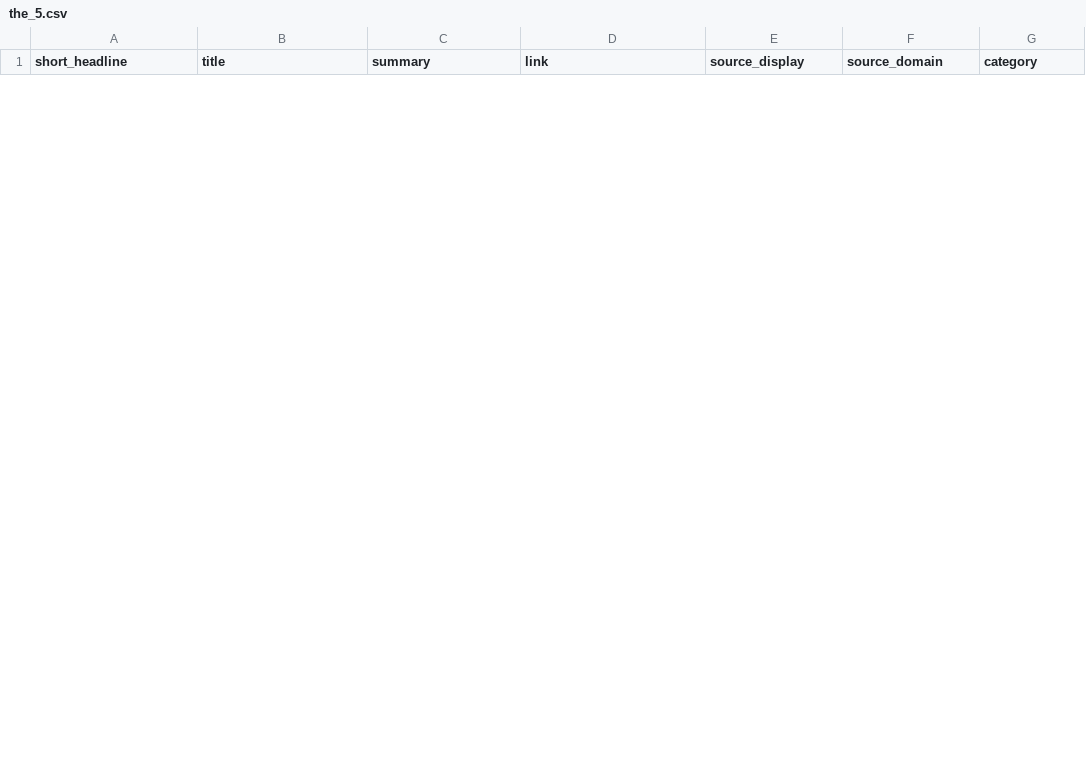
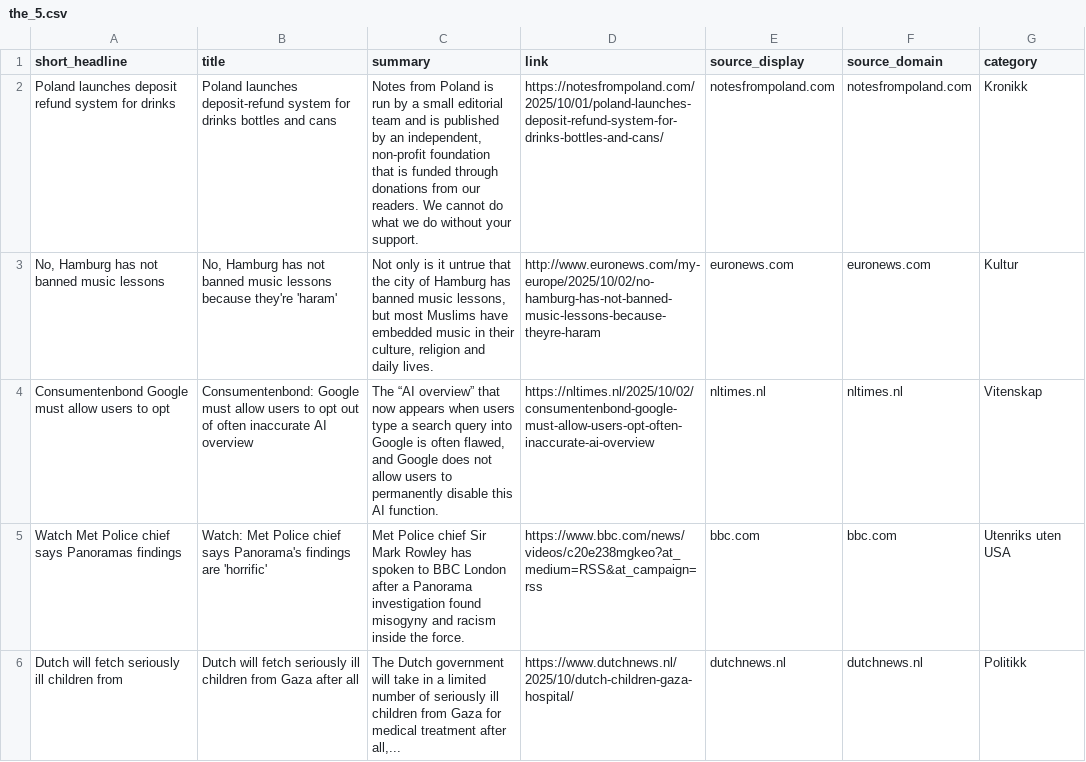
Before and after one commit to datagreier2/Euro5, a CSV file: data/the_5.csv, drawn as a sheet; only a part is shown; the diff covers the shown part only; the diff names each change by its address in the sheet, - before the commit and + after, or states it on an @@ line.

```diff
--- a/data/the_5.csv
+++ b/data/the_5.csv
+row 2: Poland launches deposit refund system for drinks | Poland launches deposit-refund system for drinks bottles and cans | Notes from Poland is run by a small editorial team and is published by an independent, non-profit foundation that is funded through donations from our readers. We cannot do what we do without your support. | https://notesfrompoland.com/2025/10/01/poland-launches-deposit-refund-system-for-drinks-bottles-and-cans/ | notesfrompoland.com | notesfrompoland.com | Kronikk
+row 3: No, Hamburg has not banned music lessons | No, Hamburg has not banned music lessons because they're 'haram' | Not only is it untrue that the city of Hamburg has banned music lessons, but most Muslims have embedded music in their culture, religion and daily lives. | http://www.euronews.com/my-europe/2025/10/02/no-hamburg-has-not-banned-music-lessons-because-theyre-haram | euronews.com | euronews.com | Kultur
+row 4: Consumentenbond Google must allow users to opt | Consumentenbond: Google must allow users to opt out of often inaccurate AI overview | The “AI overview” that now appears when users type a search query into Google is often flawed, and Google does not allow users to permanently disable this AI function. | https://nltimes.nl/2025/10/02/consumentenbond-google-must-allow-users-opt-often-inaccurate-ai-overview | nltimes.nl | nltimes.nl | Vitenskap
+row 5: Watch Met Police chief says Panoramas findings | Watch: Met Police chief says Panorama's findings are 'horrific' | Met Police chief Sir Mark Rowley has spoken to BBC London after a Panorama investigation found misogyny and racism inside the force. | https://www.bbc.com/news/videos/c20e238mgkeo?at_medium=RSS&at_campaign=rss | bbc.com | bbc.com | Utenriks uten USA
+row 6: Dutch will fetch seriously ill children from | Dutch will fetch seriously ill children from Gaza after all | The Dutch government will take in a limited number of seriously ill children from Gaza for medical treatment after all,... | https://www.dutchnews.nl/2025/10/dutch-children-gaza-hospital/ | dutchnews.nl | dutchnews.nl | Politikk
```
Also changed, not shown: 5 removed rows elsewhere in this file, 2 other files.
